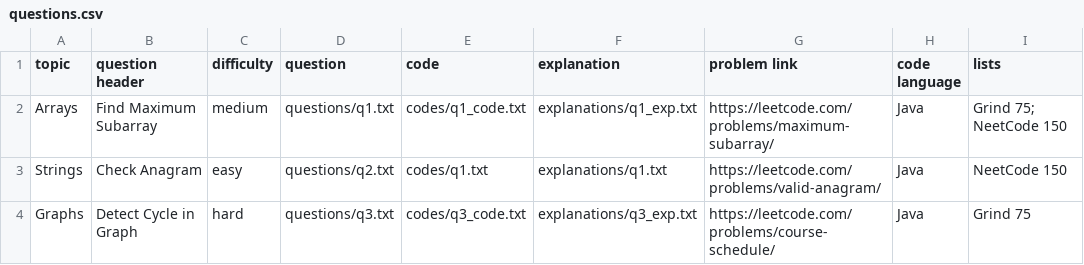
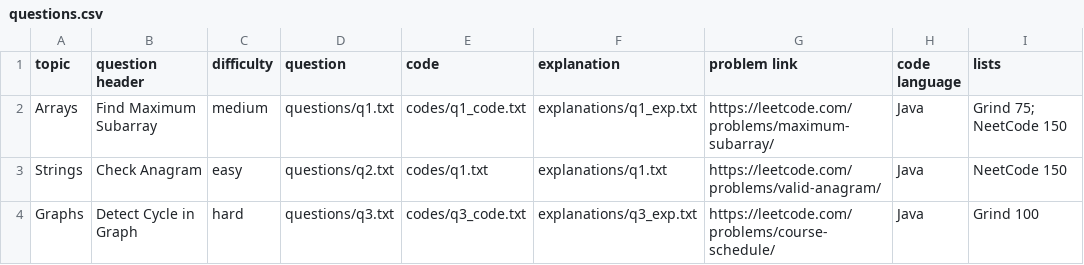
Before and after one commit to SHARAN1209/project, a CSV file: data/questions.csv, drawn as a sheet.

Commit message:
Update questions.csv

```diff
--- a/data/questions.csv
+++ b/data/questions.csv
@@ -3,2 +3,2 @@ Arrays,Find Maximum Subarray,medium,questions/q1.txt,codes/q1_code.txt,explanati
 Strings,Check Anagram,easy,questions/q2.txt,codes/q1.txt,explanations/q1.txt,https://leetcode.com/problems/valid-anagram/,Java,NeetCode 150
-Graphs,Detect Cycle in Graph,hard,questions/q3.txt,codes/q3_code.txt,explanations/q3_exp.txt,https://leetcode.com/problems/course-schedule/,Java,Grind 75
+Graphs,Detect Cycle in Graph,hard,questions/q3.txt,codes/q3_code.txt,explanations/q3_exp.txt,https://leetcode.com/problems/course-schedule/,Java,Grind 100
```
